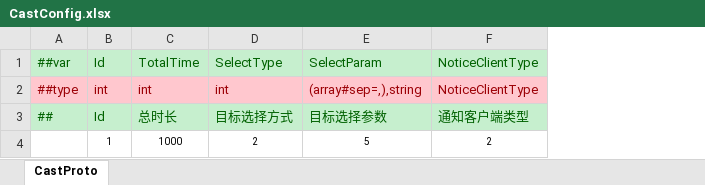
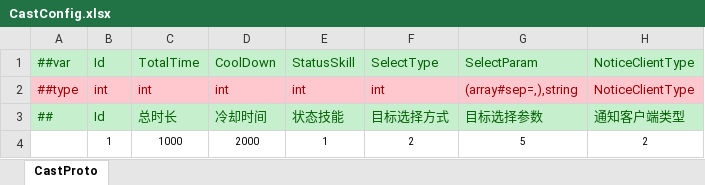
Before and after one commit to JokerNB/ET8_Test, an Excel workbook: Unity/Assets/Config/Excel/Data/CastConfig.xlsx, sheet CastProto, drawn as a sheet; only a part is shown; values as stored, in another font and other column widths than the file's, no borders; the diff names each change by its address in the sheet, - before the commit and + after, or states it on an @@ line.

Commit message:
Cast ForbidSkill

```diff
--- a/Unity/Assets/Config/Excel/Data/CastConfig.xlsx (sheet CastProto)
+++ b/Unity/Assets/Config/Excel/Data/CastConfig.xlsx (sheet CastProto)
+column D, rows 1-4: CoolDown | int | 冷却时间 | 2000
+column E, rows 1-4: StatusSkill | int | 状态技能 | 1
```
Also changed, not shown: 42 other files.
